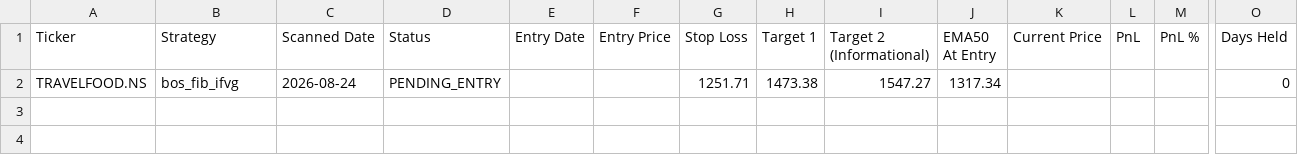
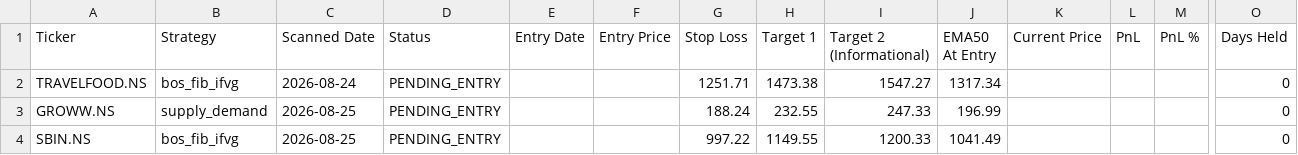
Before and after one commit to Jinish2023/supply_demand-bos_fib_ifvg, a CSV file: data/trade_book.csv, drawn as a sheet; only a part is shown, gaps mark what is left out; rows hold the shown columns only; the diff names each change by its address in the sheet, - before the commit and + after, or states it on an @@ line.

Commit message:
Scanner: 2026-08-25 10:04 UTC

```diff
--- a/data/trade_book.csv
+++ b/data/trade_book.csv
+row 3: GROWW.NS | supply_demand | 2026-08-25 | PENDING_ENTRY |  |  | 188.24 | 232.55 | 247.33 | 196.99 |  |  |  | 0
+row 4: SBIN.NS | bos_fib_ifvg | 2026-08-25 | PENDING_ENTRY |  |  | 997.22 | 1149.55 | 1200.33 | 1041.49 |  |  |  | 0
```
